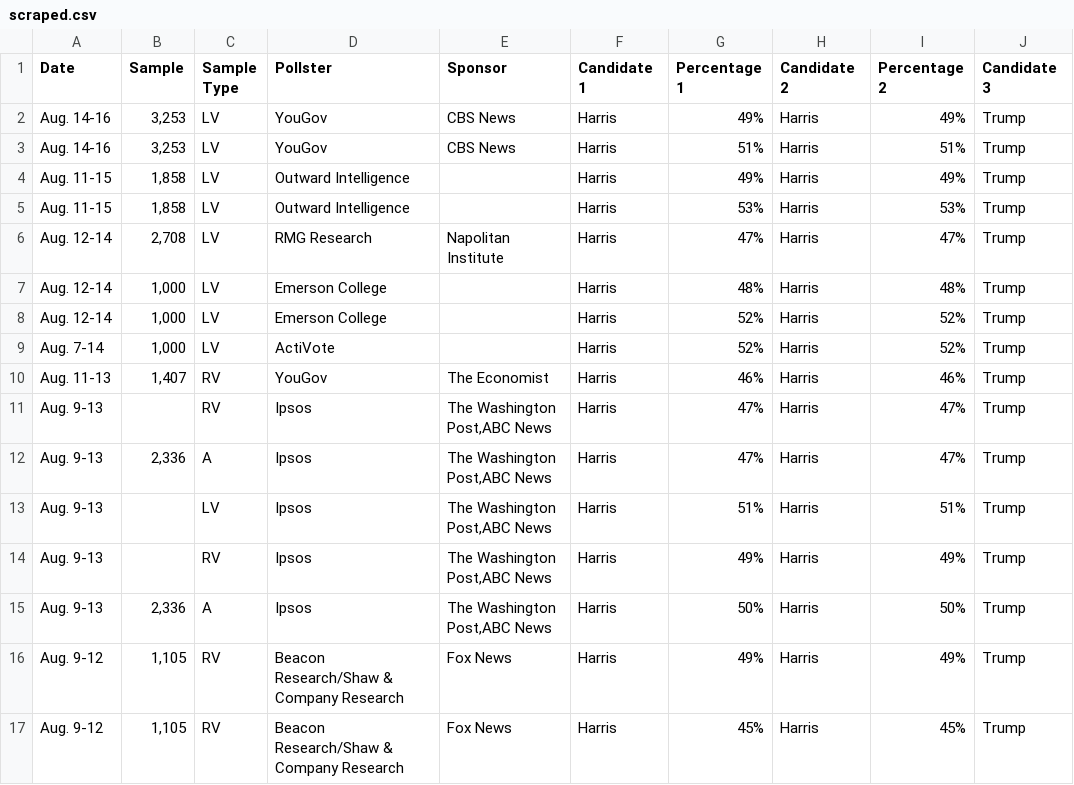
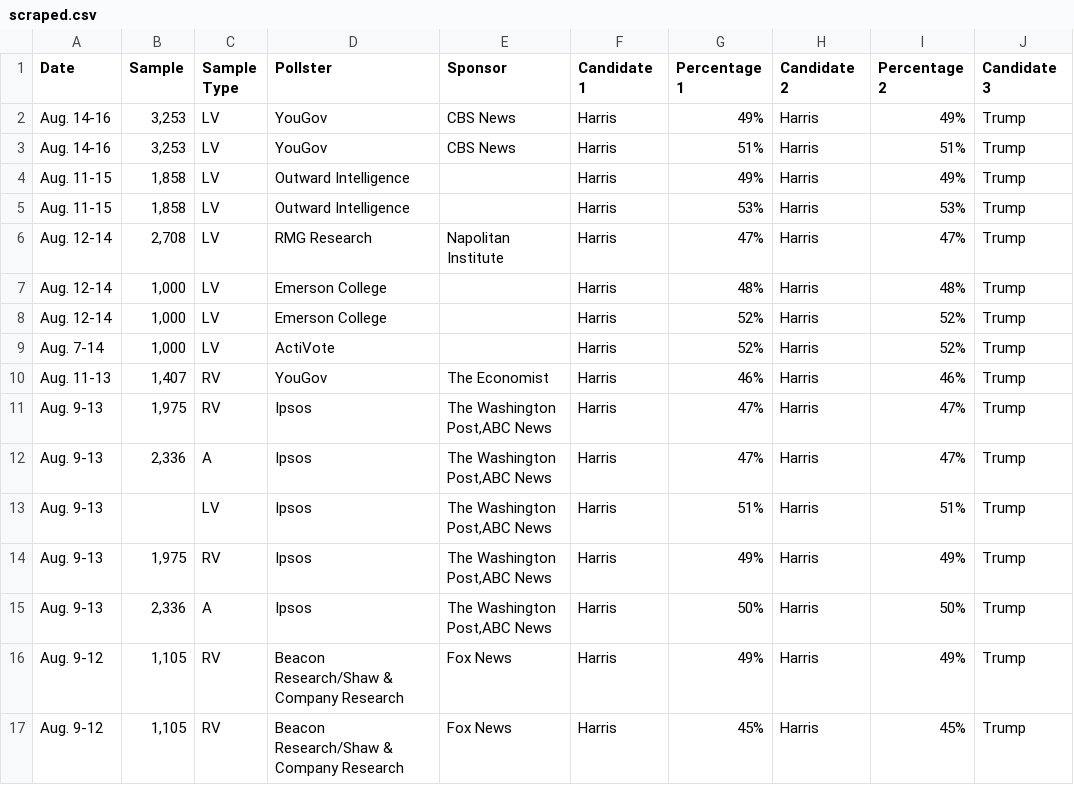
Before and after one commit to bi-cnc/USA_president_2024, a CSV file: scraped.csv, drawn as a sheet; only a part is shown; the diff names each change by its address in the sheet, - before the commit and + after, or states it on an @@ line.

Commit message:
Update scraped.csv

```diff
--- a/scraped.csv
+++ b/scraped.csv
-B11 (Sample): (empty)
+B11 (Sample): 1,975
-B14 (Sample): (empty)
+B14 (Sample): 1,975
```
